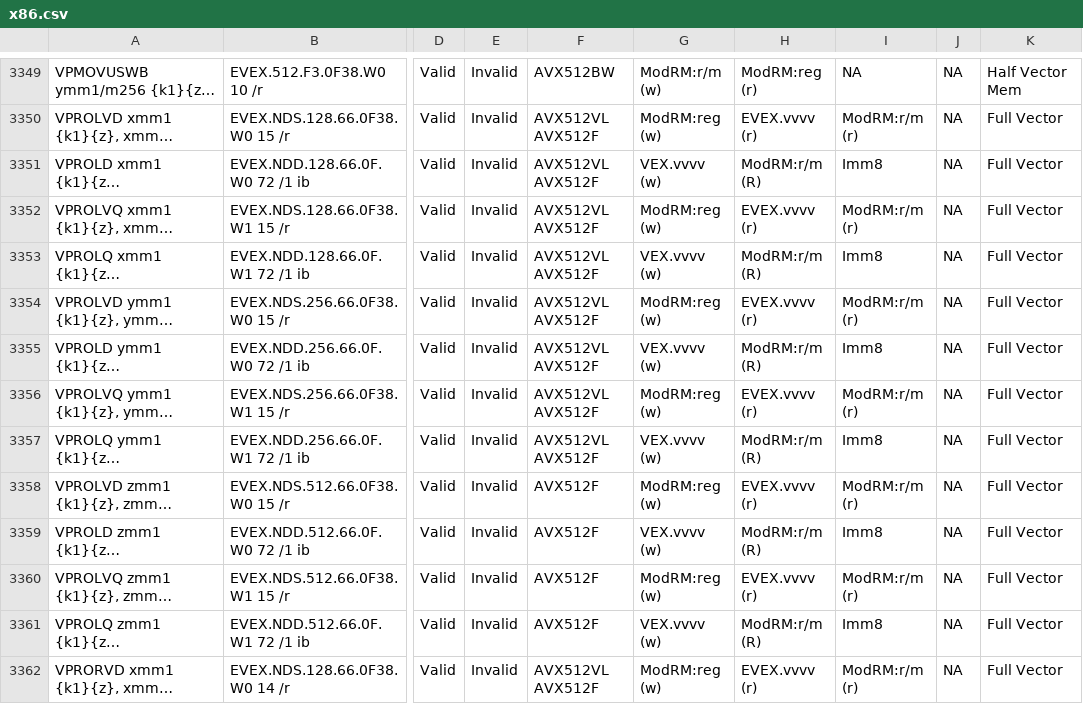
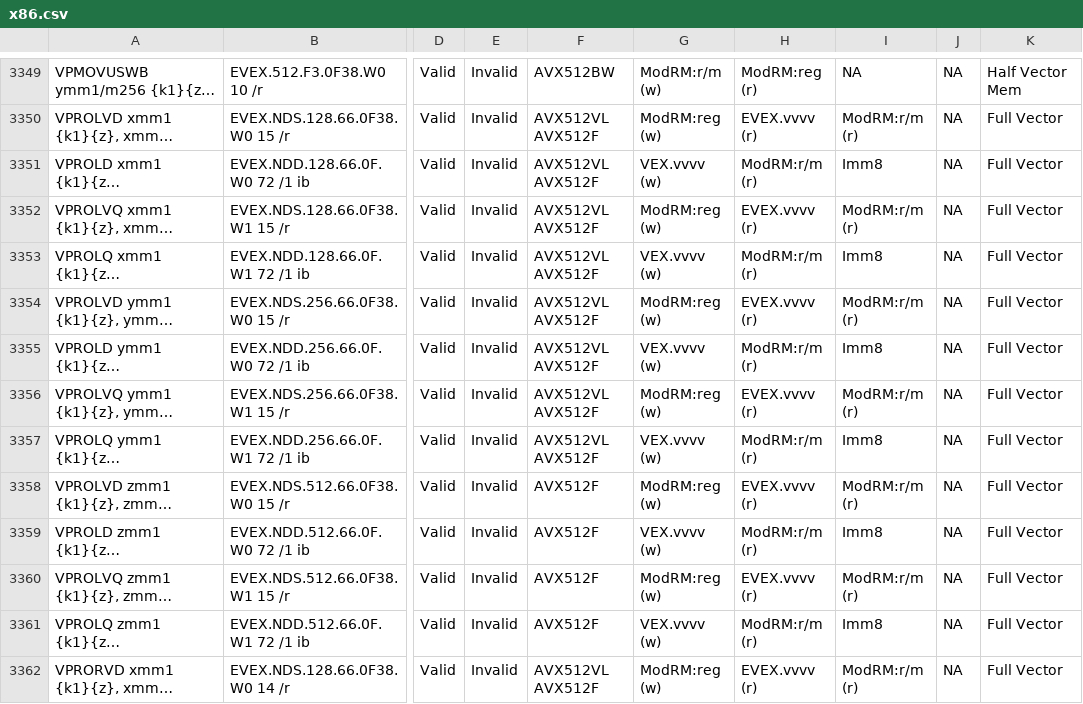
Before and after one commit to Lan-t/x86-csv, a CSV file: x86.csv, drawn as a sheet; only a part is shown, gaps mark what is left out; long unchanged cells end in …; the diff covers the shown part only; the diff names each change by its address in the sheet, - before the commit and + after, or states it on an @@ line.

Commit message:
operand format

```diff
--- a/x86.csv
+++ b/x86.csv
-H3351: ModRM:r/m (R)
+H3351: ModRM:r/m (r)
-H3353: ModRM:r/m (R)
+H3353: ModRM:r/m (r)
-H3355: ModRM:r/m (R)
+H3355: ModRM:r/m (r)
-H3357: ModRM:r/m (R)
+H3357: ModRM:r/m (r)
-H3359: ModRM:r/m (R)
+H3359: ModRM:r/m (r)
-H3361: ModRM:r/m (R)
+H3361: ModRM:r/m (r)
```
Also changed, not shown: 48 edited cells elsewhere in this file.
